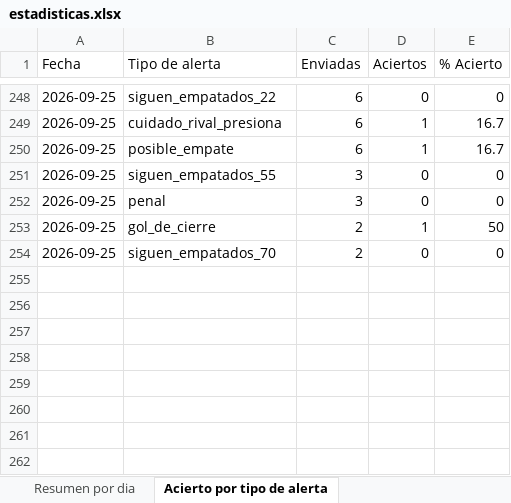
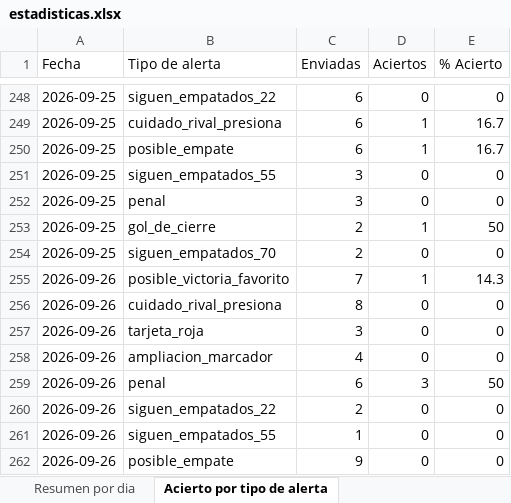
Before and after one commit to erikolivo/alertas-excel, an Excel workbook: data/estadisticas.xlsx, sheet Acierto por tipo de alerta, drawn as a sheet; only a part is shown, gaps mark what is left out; values as stored, in another font and other column widths than the file's, no borders; the diff names each change by its address in the sheet, - before the commit and + after, or states it on an @@ line.

```diff
--- a/data/estadisticas.xlsx (sheet Acierto por tipo de alerta)
+++ b/data/estadisticas.xlsx (sheet Acierto por tipo de alerta)
+row 255: 2026-09-26 | posible_victoria_favorito | 7 | 1 | 14.3
+row 256: 2026-09-26 | cuidado_rival_presiona | 8 | 0 | 0
+row 257: 2026-09-26 | tarjeta_roja | 3 | 0 | 0
+row 258: 2026-09-26 | ampliacion_marcador | 4 | 0 | 0
+row 259: 2026-09-26 | penal | 6 | 3 | 50
+row 260: 2026-09-26 | siguen_empatados_22 | 2 | 0 | 0
+row 261: 2026-09-26 | siguen_empatados_55 | 1 | 0 | 0
+row 262: 2026-09-26 | posible_empate | 9 | 0 | 0
```
Also changed, not shown: sheet Resultados diarios, sheet Resumen por dia, 4 other files.
